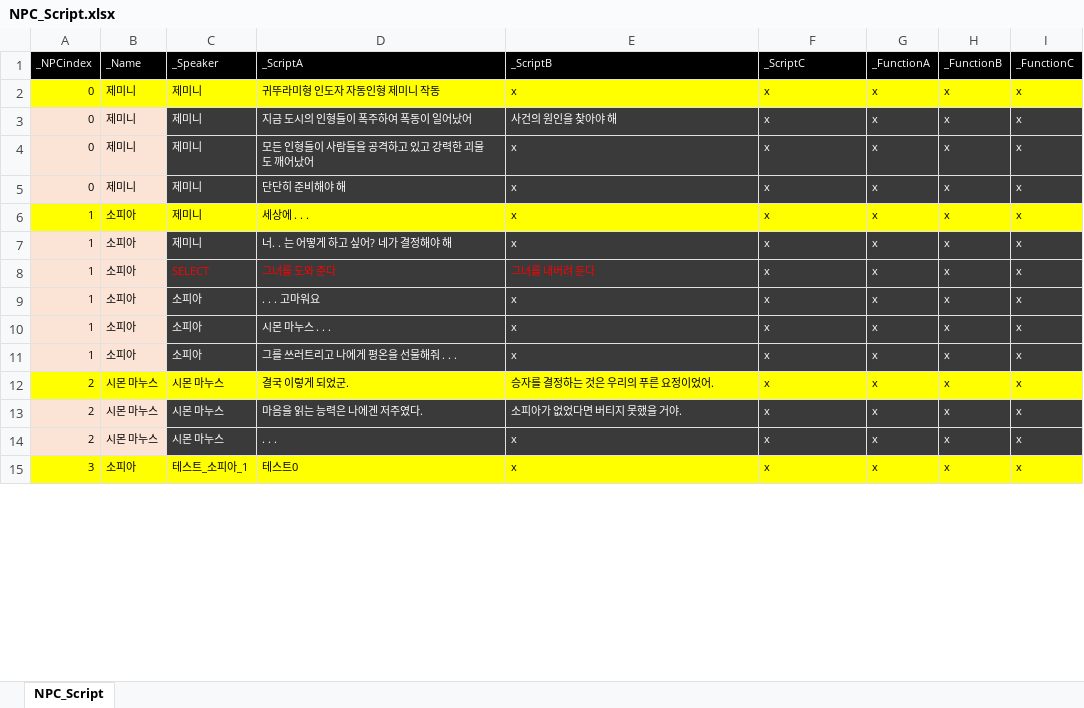
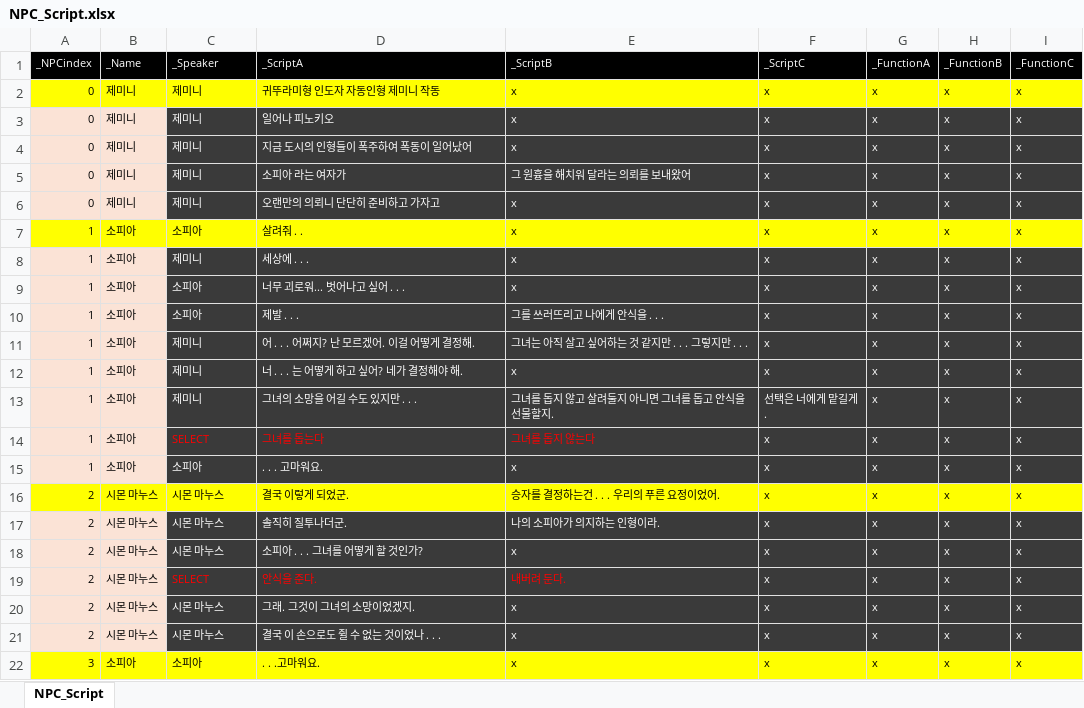
Before and after one commit to rlatjddyd92/Dx11_LiesOfP, an Excel workbook: Framework_DX11/Client/Bin/DataFiles/NPC_Script.xlsx, sheet NPC_Script, drawn as a sheet; only a part is shown; values as stored, in another font and other column widths than the file's, no borders; addresses are those after the commit; the diff covers the shown part only; the diff names each change by its address in the sheet, - before the commit and + after, or states it on an @@ line.

```diff
--- a/Framework_DX11/Client/Bin/DataFiles/NPC_Script.xlsx (sheet NPC_Script)
+++ b/Framework_DX11/Client/Bin/DataFiles/NPC_Script.xlsx (sheet NPC_Script)
-D3 (_ScriptA): 지금 도시의 인형들이 폭주하여 폭동이 일어났어
+D3 (_ScriptA): 일어나 피노키오
-E3 (_ScriptB): 사건의 원인을 찾아야 해
+E3 (_ScriptB): x
-D4 (_ScriptA): 모든 인형들이 사람들을 공격하고 있고 강력한 괴물도 깨어났어
+D4 (_ScriptA): 지금 도시의 인형들이 폭주하여 폭동이 일어났어
+row 5: 0 | 제미니 | 제미니 | 소피아 라는 여자가 | 그 원흉을 해치워 달라는 의뢰를 보내왔어 | x | x | x | x
-D6 (_ScriptA): 단단히 준비해야 해
+D6 (_ScriptA): 오랜만의 의뢰니 단단히 준비하고 가자고
+row 7: 1 | 소피아 | 소피아 | 살려줘 . . | x | x | x | x | x
-A8:B8 fill: #FFFF00
+A8:B8 fill: #FBE3D6
@@ C8:I8 fill: #FFFF00 → #3A3A3A, text colour: black → #FFFFFF @@
-C9 (_Speaker): 제미니
+C9 (_Speaker): 소피아
-D9 (_ScriptA): 너. . 는 어떻게 하고 싶어? 네가 결정해야 해
+D9 (_ScriptA): 너무 괴로워... 벗어나고 싶어 . . .
-C10 (_Speaker): SELECT
+C10 (_Speaker): 소피아
-C10:E10 text colour: #FF0000
+C10:E10 text colour: #FFFFFF
-D10 (_ScriptA): 그녀를 도와 준다
+D10 (_ScriptA): 제발 . . .
-E10 (_ScriptB): 그녀를 내버려 둔다
+E10 (_ScriptB): 그를 쓰러뜨리고 나에게 안식을 . . .
-C11:C12 (_Speaker): 소피아
+C11:C12 (_Speaker): 제미니
-D11 (_ScriptA): . . . 고마워요
+D11 (_ScriptA): 어 . . . 어쩌지? 난 모르겠어. 이걸 어떻게 결정해.
-E11 (_ScriptB): x
+E11 (_ScriptB): 그녀는 아직 살고 싶어하는 것 같지만 . . . 그렇지만 . . .
-D12 (_ScriptA): 시몬 마누스 . . .
+D12 (_ScriptA): 너 . . . 는 어떻게 하고 싶어? 네가 결정해야 해.
+row 13: 1 | 소피아 | 제미니 | 그녀의 소망을 어길 수도 있지만 . . . | 그녀를 돕지 않고 살려둘지 아니면 그녀를 돕고 안식을 선물할지. | 선택은 너에게 맡길게. | x | x | x
+row 14: 1 | 소피아 | SELECT | 그녀를 돕는다 | 그녀를 돕지 않는다 | x | x | x | x
-D15 (_ScriptA): 그를 쓰러트리고 나에게 평온을 선물해줘 . . .
+D15 (_ScriptA): . . . 고마워요.
-E16 (_ScriptB): 승자를 결정하는 것은 우리의 푸른 요정이었어.
+E16 (_ScriptB): 승자를 결정하는건 . . . 우리의 푸른 요정이었어.
-D17 (_ScriptA): 마음을 읽는 능력은 나에겐 저주였다.
+D17 (_ScriptA): 솔직히 질투나더군.
-E17 (_ScriptB): 소피아가 없었다면 버티지 못했을 거야.
+E17 (_ScriptB): 나의 소피아가 의지하는 인형이라.
-D18 (_ScriptA): . . .
+D18 (_ScriptA): 소피아 . . . 그녀를 어떻게 할 것인가?
+row 19: 2 | 시몬 마누스 | SELECT | 안식을 준다. | 내버려 둔다. | x | x | x | x
+row 20: 2 | 시몬 마누스 | 시몬 마누스 | 그래. 그것이 그녀의 소망이었겠지. | x | x | x | x | x
+row 21: 2 | 시몬 마누스 | 시몬 마누스 | 결국 이 손으로도 쥘 수 없는 것이었나 . . . | x | x | x | x | x
-C22 (_Speaker): 테스트_소피아_1
+C22 (_Speaker): 소피아
-D22 (_ScriptA): 테스트0
+D22 (_ScriptA): . . .고마워요.
```
Also changed, not shown: 3 added rows and 4 edited cells elsewhere in this sheet, Framework_DX11/Client/Bin/DataFiles/Achievment_Data.xlsx, 13 other files.
